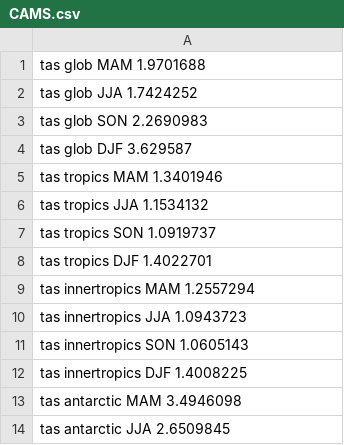
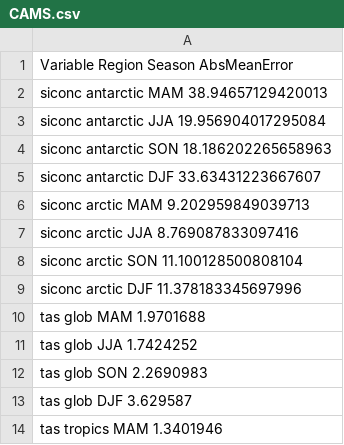
Before and after one commit to JanStreffing/cmpitool, a CSV file: eval/CAMS.csv, drawn as a sheet; only a part is shown; the shorter side is filled out with more unchanged rows; the diff covers the shown part only.

```diff
--- a/eval/CAMS.csv
+++ b/eval/CAMS.csv
@@ -1 +1,10 @@
+Variable Region Season AbsMeanError
+siconc antarctic MAM 38.94657129420013
+siconc antarctic JJA 19.956904017295084
+siconc antarctic SON 18.186202265658963
+siconc antarctic DJF 33.63431223667607
+siconc arctic MAM 9.202959849039713
+siconc arctic JJA 8.769087833097416
+siconc arctic SON 11.100128500808104
+siconc arctic DJF 11.378183345697996
 tas glob MAM 1.9701688
```
Also changed, not shown: 56 added rows and 84 edited cells elsewhere in this file, eval/BCC.csv, eval/MRI.csv, 8 other files.
